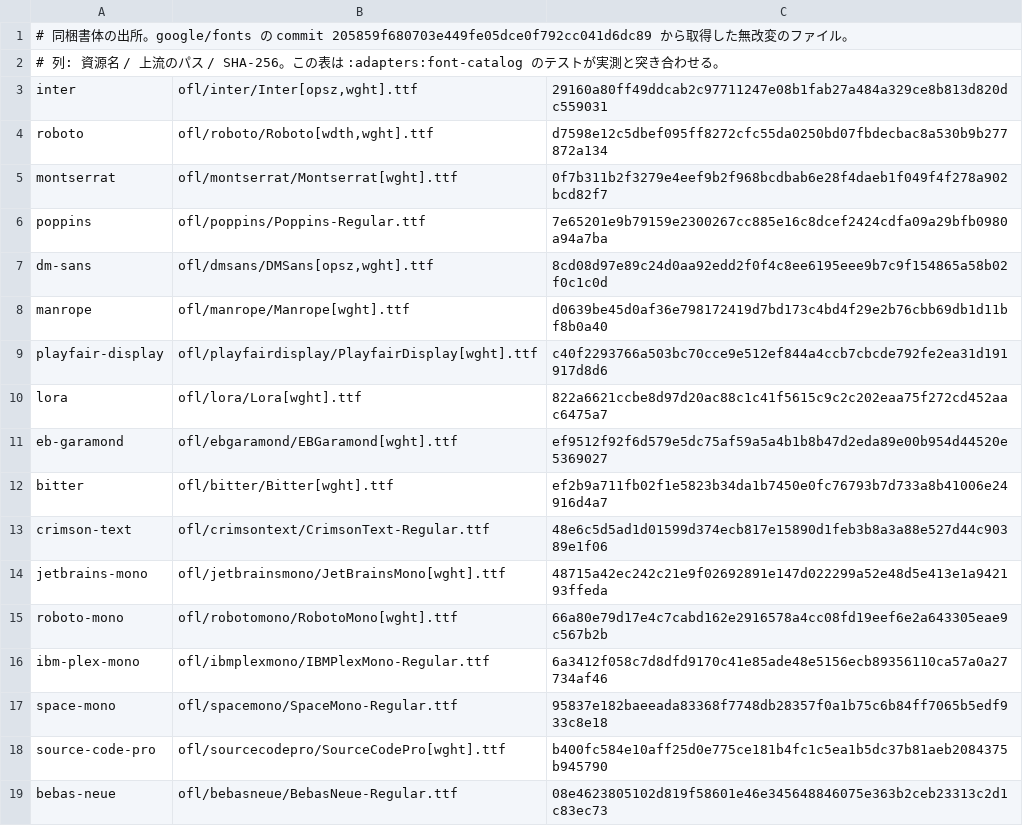
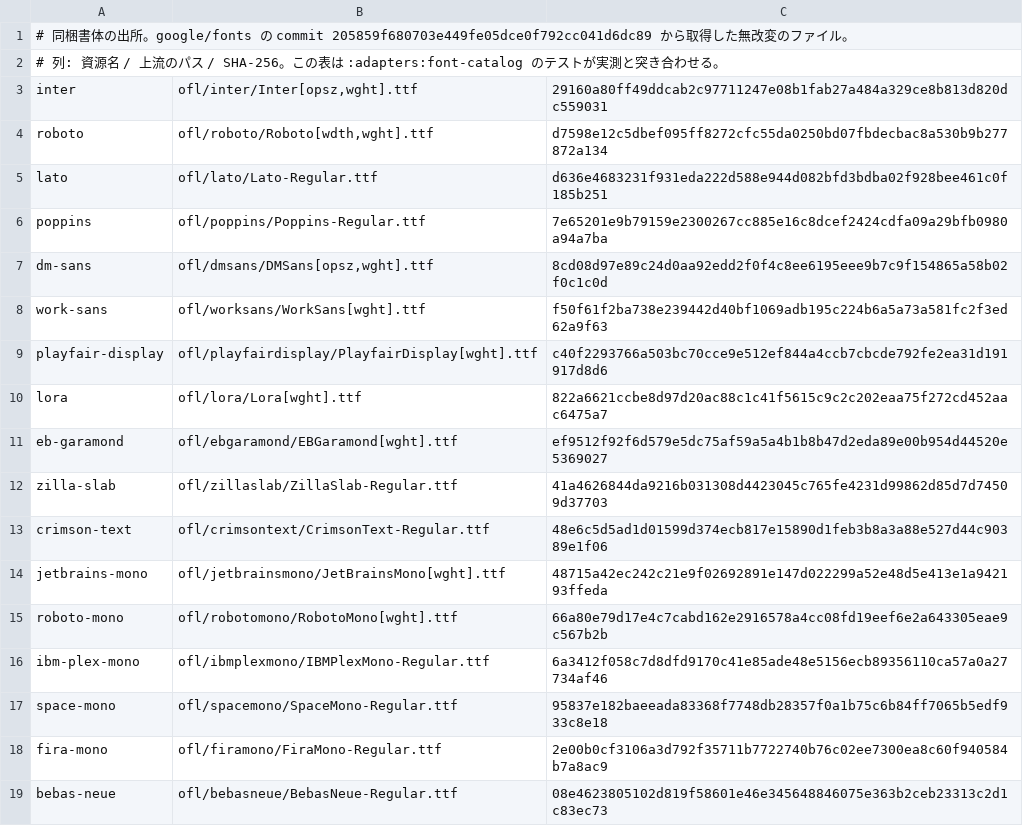
Before and after one commit to hideyukiMORI/nene-clock, a TSV file: adapters/font-catalog/src/main/resources/io/github/hideyukimori/neneclock/adapter/fontcatalog/typefaces/provenance.tsv, drawn as a sheet; only a part is shown.

```diff
--- a/adapters/font-catalog/src/main/resources/io/github/hideyukimori/neneclock/adapter/fontcatalog/typefaces/provenance.tsv
+++ b/adapters/font-catalog/src/main/resources/io/github/hideyukimori/neneclock/adapter/fontcatalog/typefaces/provenance.tsv
@@ -4,6 +4,6 @@ inter	ofl/inter/Inter[opsz,wght].ttf	29160a80ff49ddcab2c97711247e08b1fab27a484a3
 roboto	ofl/roboto/Roboto[wdth,wght].ttf	d7598e12c5dbef095ff8272cfc55da0250bd07fbdecbac8a530b9b277872a134
-montserrat	ofl/montserrat/Montserrat[wght].ttf	0f7b311b2f3279e4eef9b2f968bcdbab6e28f4daeb1f049f4f278a902bcd82f7
+lato	ofl/lato/Lato-Regular.ttf	d636e4683231f931eda222d588e944d082bfd3bdba02f928bee461c0f185b251
 poppins	ofl/poppins/Poppins-Regular.ttf	7e65201e9b79159e2300267cc885e16c8dcef2424cdfa09a29bfb0980a94a7ba
 dm-sans	ofl/dmsans/DMSans[opsz,wght].ttf	8cd08d97e89c24d0aa92edd2f0f4c8ee6195eee9b7c9f154865a58b02f0c1c0d
-manrope	ofl/manrope/Manrope[wght].ttf	d0639be45d0af36e798172419d7bd173c4bd4f29e2b76cbb69db1d11bf8b0a40
+work-sans	ofl/worksans/WorkSans[wght].ttf	f50f61f2ba738e239442d40bf1069adb195c224b6a5a73a581fc2f3ed62a9f63
 playfair-display	ofl/playfairdisplay/PlayfairDisplay[wght].ttf	c40f2293766a503bc70cce9e512ef844a4ccb7cbcde792fe2ea31d191917d8d6
@@ -11,3 +11,3 @@ lora	ofl/lora/Lora[wght].ttf	822a6621ccbe8d97d20ac88c1c41f5615c9c2c202eaa75f272c
 eb-garamond	ofl/ebgaramond/EBGaramond[wght].ttf	ef9512f92f6d579e5dc75af59a5a4b1b8b47d2eda89e00b954d44520e5369027
-bitter	ofl/bitter/Bitter[wght].ttf	ef2b9a711fb02f1e5823b34da1b7450e0fc76793b7d733a8b41006e24916d4a7
+zilla-slab	ofl/zillaslab/ZillaSlab-Regular.ttf	41a4626844da9216b031308d4423045c765fe4231d99862d85d7d74509d37703
 crimson-text	ofl/crimsontext/CrimsonText-Regular.ttf	48e6c5d5ad1d01599d374ecb817e15890d1feb3b8a3a88e527d44c90389e1f06
@@ -17,3 +17,3 @@ ibm-plex-mono	ofl/ibmplexmono/IBMPlexMono-Regular.ttf	6a3412f058c7d8dfd9170c41e8
 space-mono	ofl/spacemono/SpaceMono-Regular.ttf	95837e182baeeada83368f7748db28357f0a1b75c6b84ff7065b5edf933c8e18
-source-code-pro	ofl/sourcecodepro/SourceCodePro[wght].ttf	b400fc584e10aff25d0e775ce181b4fc1c5ea1b5dc37b81aeb2084375b945790
+fira-mono	ofl/firamono/FiraMono-Regular.ttf	2e00b0cf3106a3d792f35711b7722740b76c02ee7300ea8c60f940584b7a8ac9
 bebas-neue	ofl/bebasneue/BebasNeue-Regular.ttf	08e4623805102d819f58601e46e345648846075e363b2ceb23313c2d1c83ec73
```
Also changed, not shown: 55 other files.
